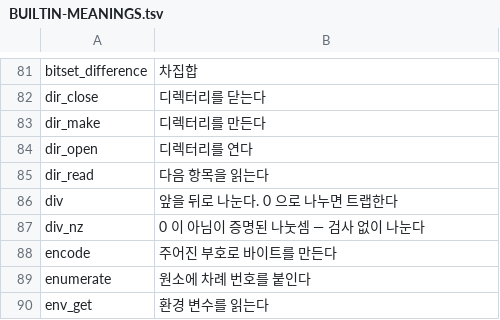
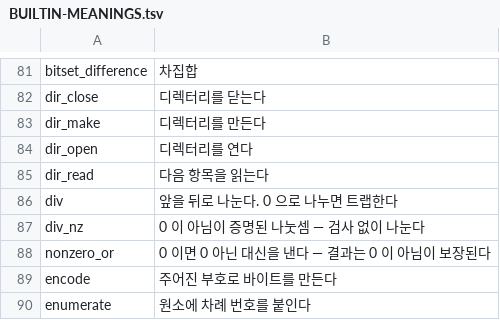
Before and after one commit to rubidus-api/lowent_lang, a TSV file: docs/spec/BUILTIN-MEANINGS.tsv, drawn as a sheet; only a part is shown, gaps mark what is left out; the shorter side is filled out with more unchanged rows.

```diff
--- a/docs/spec/BUILTIN-MEANINGS.tsv
+++ b/docs/spec/BUILTIN-MEANINGS.tsv
@@ -87,2 +87,3 @@ div	앞을 뒤로 나눈다. 0 으로 나누면 트랩한다
 div_nz	0 이 아님이 증명된 나눗셈 — 검사 없이 나눈다
+nonzero_or	0 이면 0 아닌 대신을 낸다 — 결과는 0 이 아님이 보장된다
 encode	주어진 부호로 바이트를 만든다
```
Also changed, not shown: docs/spec/BUILTIN-PROBES.tsv, docs/spec/BUILTIN-SIGNATURES.tsv, 28 other files.
